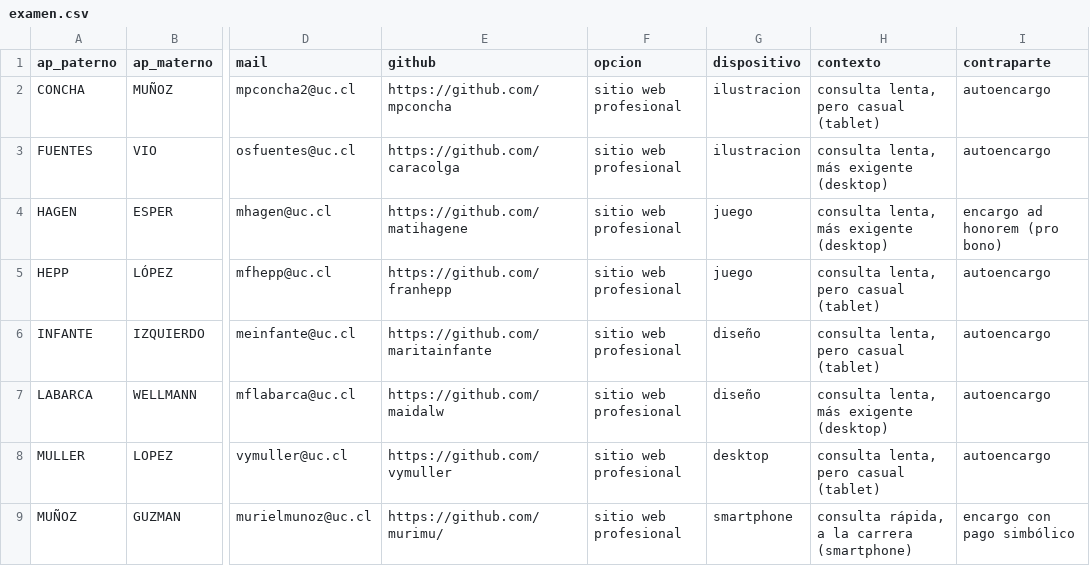
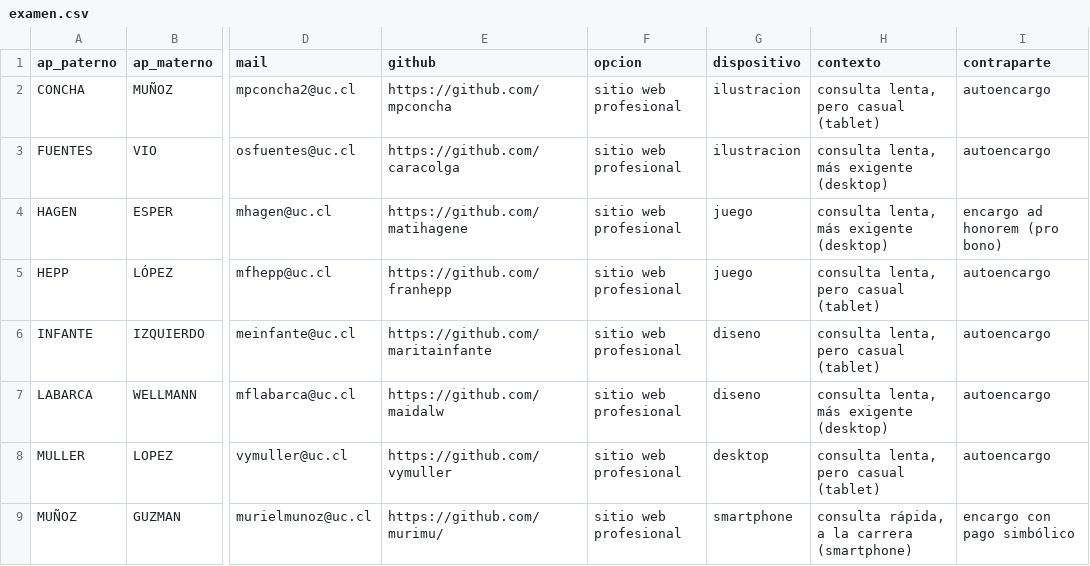
Before and after one commit to Panshios/clase-14, a CSV file: examen.csv, drawn as a sheet; only a part is shown, gaps mark what is left out; the diff names each change by its address in the sheet, - before the commit and + after, or states it on an @@ line.

Commit message:
Update examen.csv

```diff
--- a/examen.csv
+++ b/examen.csv
-G6:G7 (dispositivo): diseño
+G6:G7 (dispositivo): diseno
```
